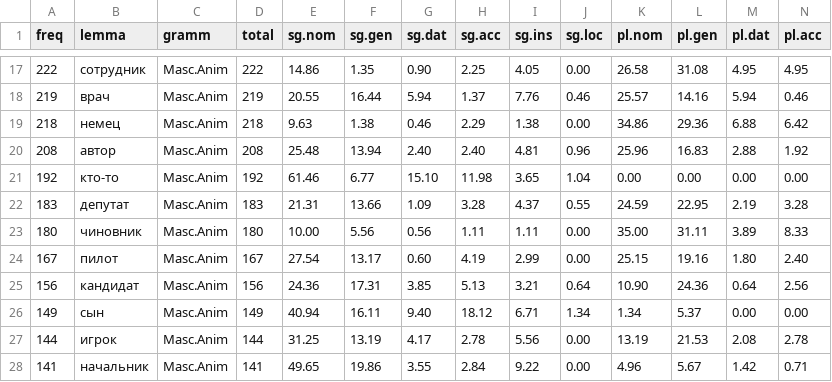
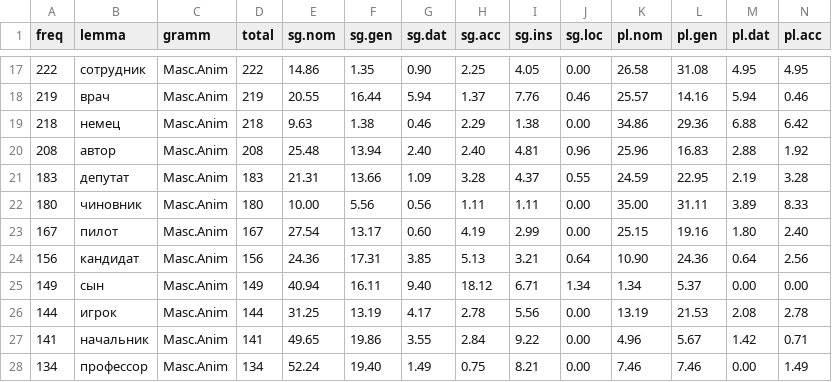
Before and after one commit to lajanda/CAofParadigms, a CSV file: procent-I-m.aa.csv, drawn as a sheet; only a part is shown, gaps mark what is left out; the shorter side is filled out with more unchanged rows; rows hold the shown columns only; the diff names each change by its address in the sheet, - before the commit and + after, or states it on an @@ line.

Commit message:
Remove кто-то because it is not a noun.

```diff
--- a/procent-I-m.aa.csv
+++ b/procent-I-m.aa.csv
-row 21: 192 | кто-то | Masc.Anim | 192 | 61.46 | 6.77 | 15.10 | 11.98 | 3.65 | 1.04 | 0.00 | 0.00 | 0.00 | 0.00
```
